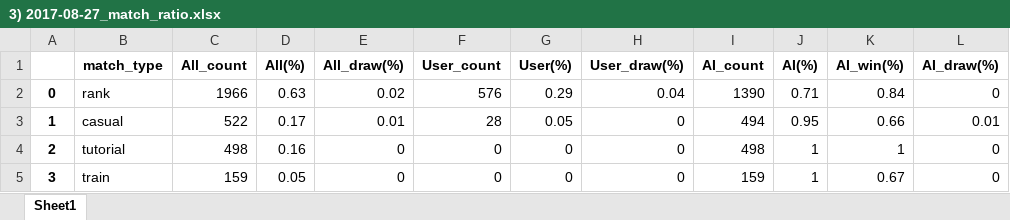
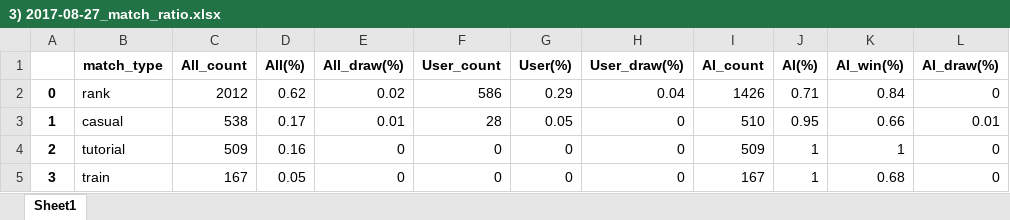
Before and after one commit to heejun8609/Delusion, an Excel workbook: 3. match_ratio/3) 2017-08-27_match_ratio.xlsx, sheet Sheet1, drawn as a sheet; values as stored, in another font and other column widths than the file's, no borders; the diff names each change by its address in the sheet, - before the commit and + after, or states it on an @@ line.

```diff
--- a/3. match_ratio/3) 2017-08-27_match_ratio.xlsx (sheet Sheet1)
+++ b/3. match_ratio/3) 2017-08-27_match_ratio.xlsx (sheet Sheet1)
-C2 (All_count): 1966
+C2 (All_count): 2012
-D2 (All(%)): 0.63
+D2 (All(%)): 0.62
-F2 (User_count): 576
+F2 (User_count): 586
-I2 (AI_count): 1390
+I2 (AI_count): 1426
-C3 (All_count): 522
+C3 (All_count): 538
-I3 (AI_count): 494
+I3 (AI_count): 510
-C4 (All_count): 498
+C4 (All_count): 509
-I4 (AI_count): 498
+I4 (AI_count): 509
-C5 (All_count): 159
+C5 (All_count): 167
-I5 (AI_count): 159
+I5 (AI_count): 167
-K5 (AI_win(%)): 0.67
+K5 (AI_win(%)): 0.68
```
Also changed, not shown: 1. league_castle/1.1) 2017-08-27_catle_league_all.xlsx, 1. league_castle/1.2) 2017-08-24_3day_league_castle_base.xlsx, 38 other files.
